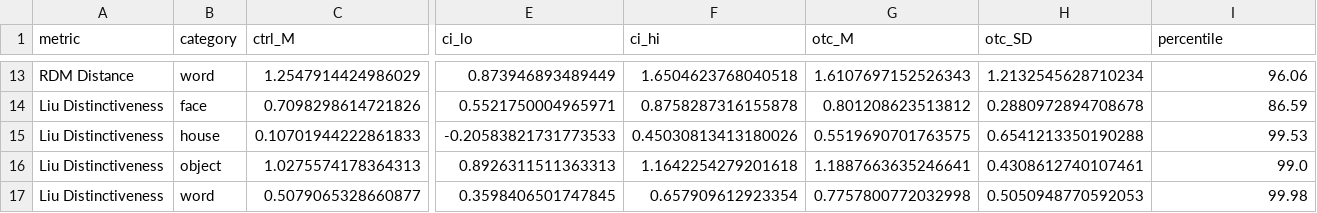
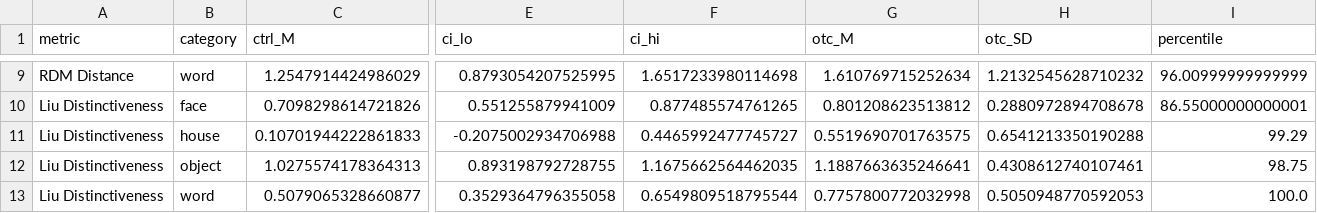
Before and after one commit to cnsimmons/sym_pt, a CSV file: bootstrap_ci_results.csv, drawn as a sheet; only a part is shown, gaps mark what is left out; addresses are those after the commit; the diff covers the shown part only; the diff names each change by its address in the sheet, - before the commit and + after, or states it on an @@ line.

```diff
--- a/bootstrap_ci_results.csv
+++ b/bootstrap_ci_results.csv
-E9 (ci_lo): 0.873946893489449
+E9 (ci_lo): 0.8793054207525995
-F9 (ci_hi): 1.6504623768040518
+F9 (ci_hi): 1.6517233980114698
-G9 (otc_M): 1.6107697152526343
+G9 (otc_M): 1.610769715252634
-H9 (otc_SD): 1.2132545628710234
+H9 (otc_SD): 1.2132545628710232
-I9 (percentile): 96.06
+I9 (percentile): 96.00999999999999
-E10 (ci_lo): 0.5521750004965971
+E10 (ci_lo): 0.551255879941009
-F10 (ci_hi): 0.8758287316155878
+F10 (ci_hi): 0.877485574761265
-I10 (percentile): 86.59
+I10 (percentile): 86.55000000000001
-E11 (ci_lo): -0.20583821731773533
+E11 (ci_lo): -0.2075002934706988
-F11 (ci_hi): 0.45030813413180026
+F11 (ci_hi): 0.4465992477745727
-I11 (percentile): 99.53
+I11 (percentile): 99.29
-E12 (ci_lo): 0.8926311511363313
+E12 (ci_lo): 0.893198792728755
-F12 (ci_hi): 1.1642254279201618
+F12 (ci_hi): 1.1675662564462035
-I12 (percentile): 99.0
+I12 (percentile): 98.75
-E13 (ci_lo): 0.3598406501747845
+E13 (ci_lo): 0.3529364796355058
-F13 (ci_hi): 0.657909612923354
+F13 (ci_hi): 0.6549809518795544
-I13 (percentile): 99.98
+I13 (percentile): 100.0
```
Also changed, not shown: 4 removed rows and 26 edited cells elsewhere in this file, 1 other file.
